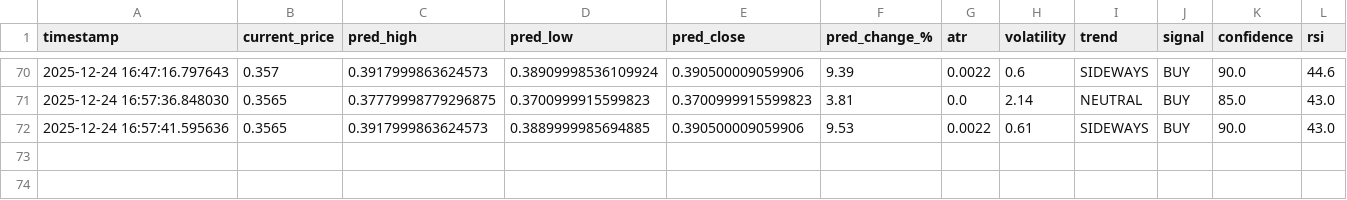
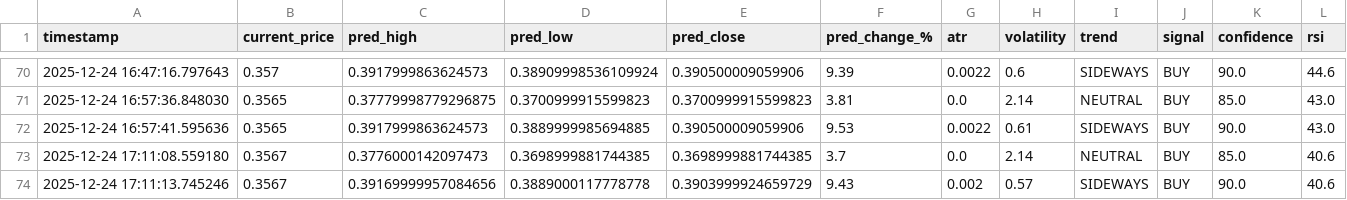
Before and after one commit to winningtrendingbots/Kraken-Trading-ADA, a CSV file: trading_signals.csv, drawn as a sheet; only a part is shown, gaps mark what is left out.

```diff
--- a/trading_signals.csv
+++ b/trading_signals.csv
@@ -72 +72,3 @@ timestamp,current_price,pred_high,pred_low,pred_close,pred_change_%,atr,volatili
 2025-12-24 16:57:41.595636,0.3565,0.3917999863624573,0.3889999985694885,0.390500009059906,9.53,0.0022,0.61,SIDEWAYS,BUY,90.0,43.0
+2025-12-24 17:11:08.559180,0.3567,0.3776000142097473,0.3698999881744385,0.3698999881744385,3.7,0.0,2.14,NEUTRAL,BUY,85.0,40.6
+2025-12-24 17:11:13.745246,0.3567,0.39169999957084656,0.3889000117778778,0.3903999924659729,9.43,0.002,0.57,SIDEWAYS,BUY,90.0,40.6
```
Also changed, not shown: prediction_tracker.csv.
